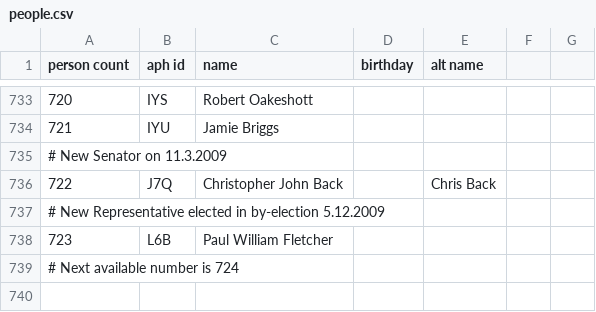
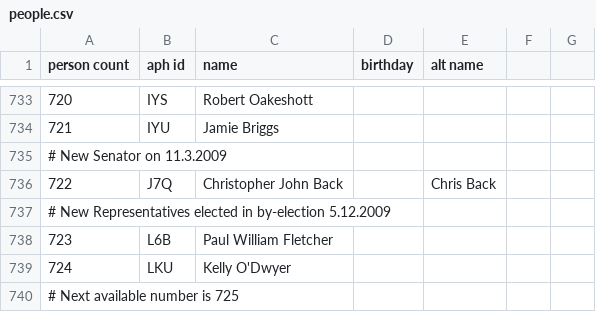
Before and after one commit to openaustralia/openaustralia-parser, a CSV file: data/people.csv, drawn as a sheet; only a part is shown, gaps mark what is left out; the diff names each change by its address in the sheet, - before the commit and + after, or states it on an @@ line.

```diff
--- a/data/people.csv
+++ b/data/people.csv
@@ column A (person count) renumbered from row 737 down @@
+row 739: 724 | LKU | Kelly O'Dwyer
```
Also changed, not shown: data/representatives.csv.
